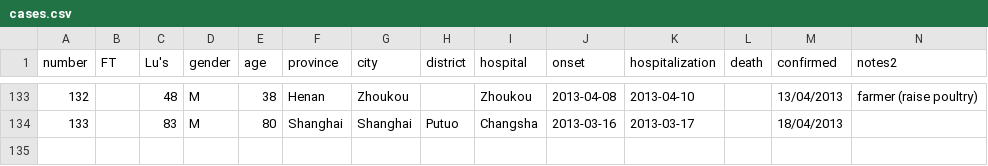
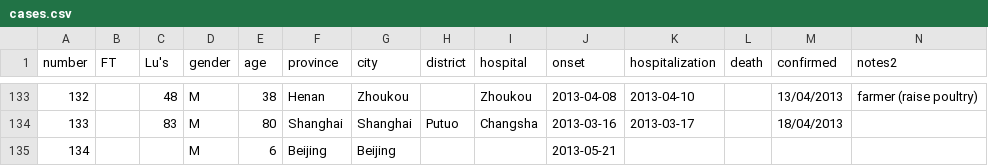
Before and after one commit to rambaut/H7N9-Cases, a CSV file: data/cases.csv, drawn as a sheet; only a part is shown, gaps mark what is left out; rows hold the shown columns only; the diff names each change by its address in the sheet, - before the commit and + after, or states it on an @@ line.

Commit message:
Added Beijing case

```diff
--- a/data/cases.csv
+++ b/data/cases.csv
+row 135: 134 |  |  | M | 6 | Beijing | Beijing |  |  | 2013-05-21
```
